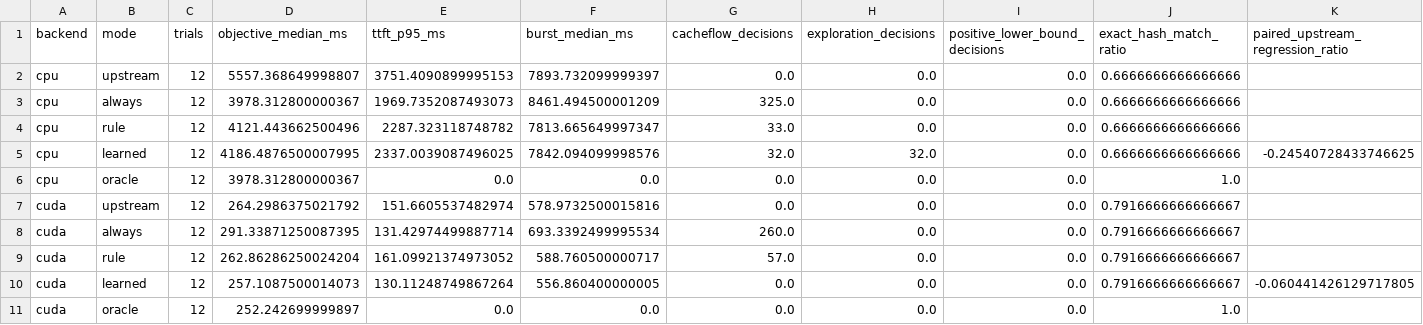
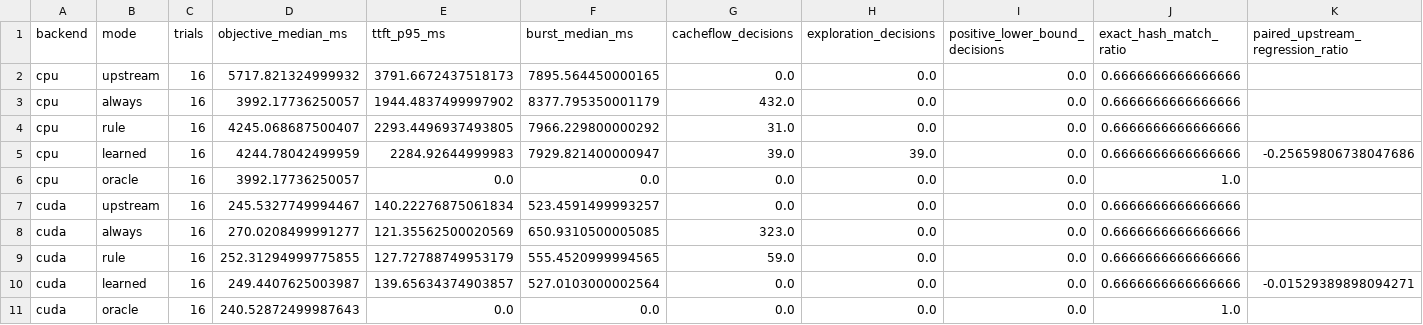
Before and after one commit to Ljzljz-211302/cacheflow-llama-runtime, a CSV file: results/benefit_gating_summary.csv, drawn as a sheet.

Commit message:
research: balance joint benefit treatment order

```diff
--- a/results/benefit_gating_summary.csv
+++ b/results/benefit_gating_summary.csv
@@ -1,11 +1,11 @@
 backend,mode,trials,objective_median_ms,ttft_p95_ms,burst_median_ms,cacheflow_decisions,exploration_decisions,positive_lower_bound_decisions,exact_hash_match_ratio,paired_upstream_regression_ratio
-cpu,upstream,12,5557.368649998807,3751.4090899995153,7893.732099999397,0.0,0.0,0.0,0.6666666666666666,
-cpu,always,12,3978.312800000367,1969.7352087493073,8461.494500001209,325.0,0.0,0.0,0.6666666666666666,
-cpu,rule,12,4121.443662500496,2287.323118748782,7813.665649997347,33.0,0.0,0.0,0.6666666666666666,
-cpu,learned,12,4186.4876500007995,2337.0039087496025,7842.094099998576,32.0,32.0,0.0,0.6666666666666666,-0.24540728433746625
-cpu,oracle,12,3978.312800000367,0.0,0.0,0.0,0.0,0.0,1.0,
-cuda,upstream,12,264.2986375021792,151.6605537482974,578.9732500015816,0.0,0.0,0.0,0.7916666666666667,
-cuda,always,12,291.33871250087395,131.42974499887714,693.3392499995534,260.0,0.0,0.0,0.7916666666666667,
-cuda,rule,12,262.86286250024204,161.09921374973052,588.760500000717,57.0,0.0,0.0,0.7916666666666667,
-cuda,learned,12,257.1087500014073,130.11248749867264,556.860400000005,0.0,0.0,0.0,0.7916666666666667,-0.060441426129717805
-cuda,oracle,12,252.242699999897,0.0,0.0,0.0,0.0,0.0,1.0,
+cpu,upstream,16,5717.821324999932,3791.6672437518173,7895.564450000165,0.0,0.0,0.0,0.6666666666666666,
+cpu,always,16,3992.17736250057,1944.4837499997902,8377.795350001179,432.0,0.0,0.0,0.6666666666666666,
+cpu,rule,16,4245.068687500407,2293.4496937493805,7966.229800000292,31.0,0.0,0.0,0.6666666666666666,
+cpu,learned,16,4244.78042499959,2284.92644999983,7929.821400000947,39.0,39.0,0.0,0.6666666666666666,-0.25659806738047686
+cpu,oracle,16,3992.17736250057,0.0,0.0,0.0,0.0,0.0,1.0,
+cuda,upstream,16,245.5327749994467,140.22276875061834,523.4591499993257,0.0,0.0,0.0,0.6666666666666666,
+cuda,always,16,270.0208499991277,121.35562500020569,650.9310500005085,323.0,0.0,0.0,0.6666666666666666,
+cuda,rule,16,252.31294999775855,127.72788749953179,555.4520999994565,59.0,0.0,0.0,0.6666666666666666,
+cuda,learned,16,249.4407625003987,139.65634374903857,527.0103000002564,0.0,0.0,0.0,0.6666666666666666,-0.01529389898094271
+cuda,oracle,16,240.52872499987643,0.0,0.0,0.0,0.0,0.0,1.0,
```
Also changed, not shown: 6 other files.
